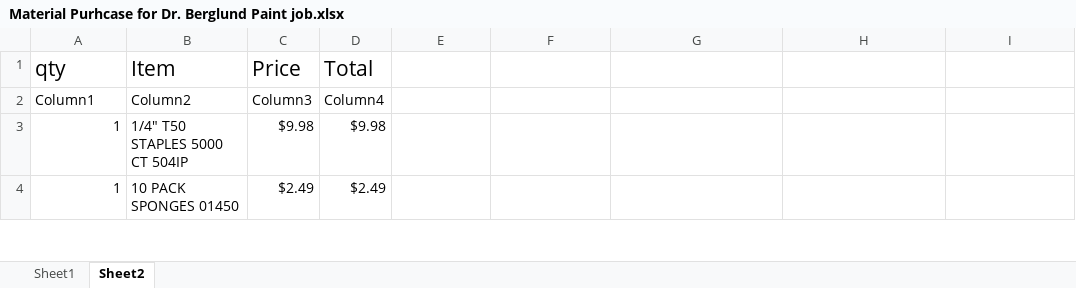
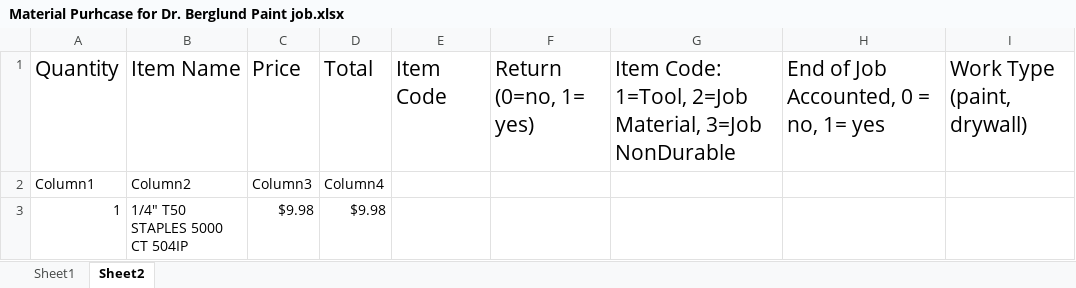
Before and after one commit to rayphaistos1/ATO-Contracting-LLC, an Excel workbook: Material Purhcase for Dr. Berglund Paint job.xlsx, sheet Sheet2, drawn as a sheet; only a part is shown; the shorter side is filled out with more unchanged rows; values as stored, in another font and other column widths than the file's, no borders; table styles not drawn; removed rows and columns are numbered as before the commit, all else as after; the diff names each change by its address in the sheet, - before the commit and + after, or states it on an @@ line.

Commit message:
Beginning of ATO Datawarehouse design, fact sheet
Added additional columns for the beginning of datawarehouse. Notice column titled 'Item Code'. A seperate excel sheet of the names of all items, and a code number (start from 1 and go forward) should be created.

```diff
--- a/Material Purhcase for Dr. Berglund Paint job.xlsx (sheet Sheet2)
+++ b/Material Purhcase for Dr. Berglund Paint job.xlsx (sheet Sheet2)
-row 1: qty | Item | Price | Total
+row 1: Quantity | Item Name | Price | Total | Item Code | Return (0=no, 1= yes) | Item Code: 1=Tool, 2=Job Material, 3=Job NonDurable | End of Job Accounted, 0 = no, 1= yes | Work Type (paint, drywall)
```
